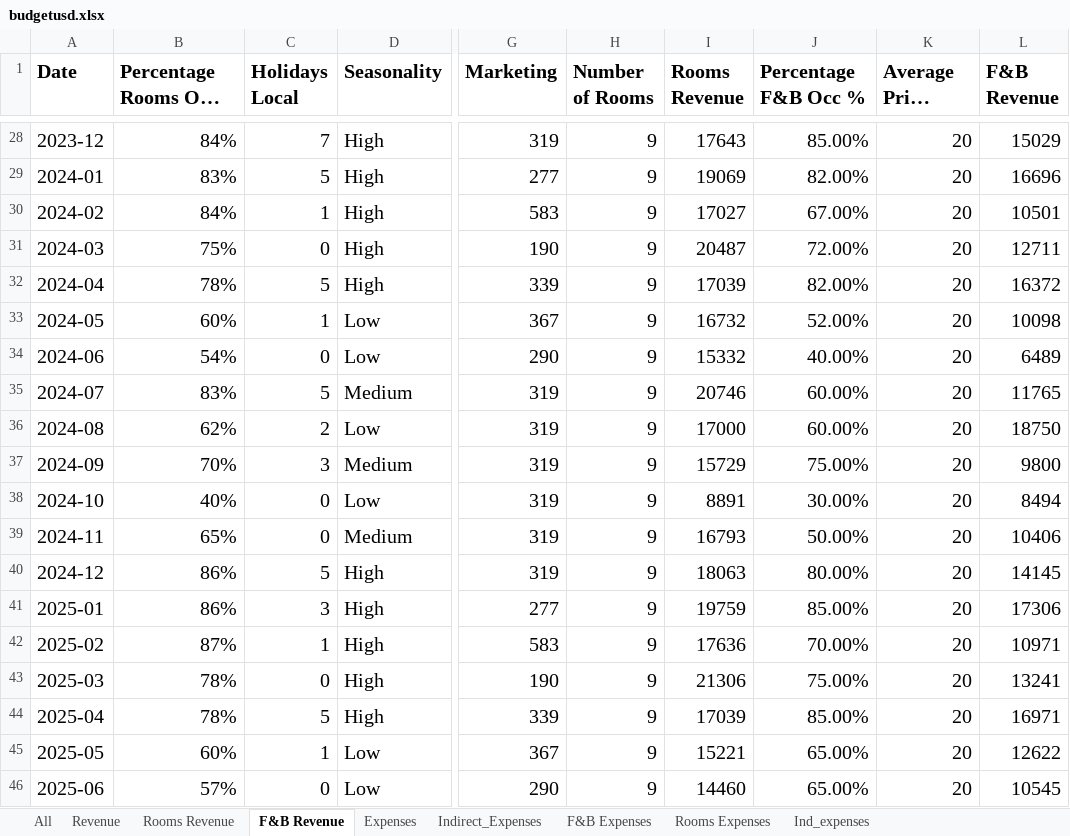
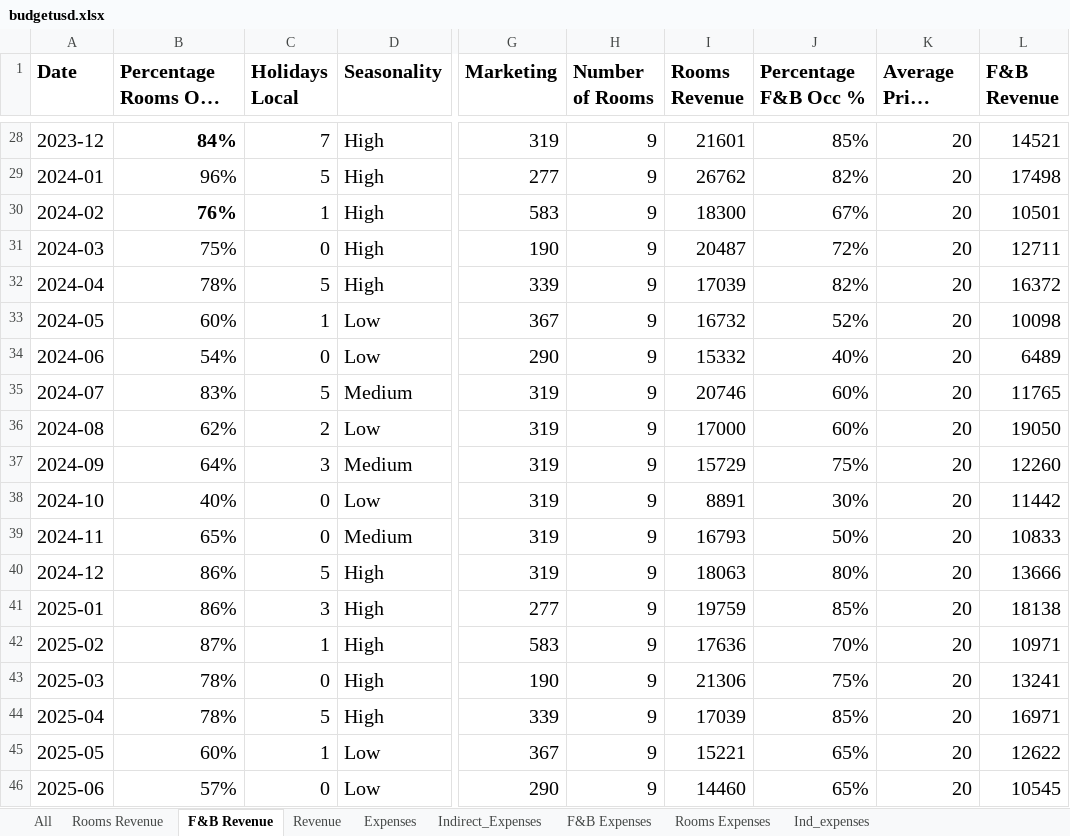
Before and after one commit to Danpr1984/hotelbudget, an Excel workbook: budgetusd.xlsx, sheet F&B Revenue, drawn as a sheet; only a part is shown, gaps mark what is left out; long unchanged cells end in …; values as stored, in another font and other column widths than the file's, no borders; the diff covers the shown part only; the diff names each change by its address in the sheet, - before the commit and + after, or states it on an @@ line.

```diff
--- a/budgetusd.xlsx (sheet F&B Revenue)
+++ b/budgetusd.xlsx (sheet F&B Revenue)
@@ sheet tab order changed: All | Rooms Revenue | F&B Revenue | Revenue | Expenses | Indirect_Expenses | F&B Expenses | Rooms Expenses | Ind_expenses @@
-B28 bold: off
+B28 bold: on
-I28 (Rooms Revenue): 17643
+I28 (Rooms Revenue): 21601
-J28 (Percentage F&B Occ %): 85.00%
+J28 (Percentage F&B Occ %): 85%
-L28 (F&B Revenue): 15029
+L28 (F&B Revenue): 14521
-B29 (Percentage Rooms Occ %): 83%
+B29 (Percentage Rooms Occ %): 96%
-I29 (Rooms Revenue): 19069
+I29 (Rooms Revenue): 26762
-J29 (Percentage F&B Occ %): 82.00%
+J29 (Percentage F&B Occ %): 82%
-L29 (F&B Revenue): 16696
+L29 (F&B Revenue): 17498
-B30 (Percentage Rooms Occ %): 84%
+B30 (Percentage Rooms Occ %): 76%
-B30 bold: off
+B30 bold: on
-I30 (Rooms Revenue): 17027
+I30 (Rooms Revenue): 18300
-J30 (Percentage F&B Occ %): 67.00%
+J30 (Percentage F&B Occ %): 67%
-J31 (Percentage F&B Occ %): 72.00%
+J31 (Percentage F&B Occ %): 72%
-J32 (Percentage F&B Occ %): 82.00%
+J32 (Percentage F&B Occ %): 82%
-J33 (Percentage F&B Occ %): 52.00%
+J33 (Percentage F&B Occ %): 52%
-J34 (Percentage F&B Occ %): 40.00%
+J34 (Percentage F&B Occ %): 40%
-J35:J36 (Percentage F&B Occ %): 60.00%
+J35:J36 (Percentage F&B Occ %): 60%
-L36 (F&B Revenue): 18750
+L36 (F&B Revenue): 19050
-B37 (Percentage Rooms Occ %): 70%
+B37 (Percentage Rooms Occ %): 64%
-J37 (Percentage F&B Occ %): 75.00%
+J37 (Percentage F&B Occ %): 75%
-L37 (F&B Revenue): 9800
+L37 (F&B Revenue): 12260
-J38 (Percentage F&B Occ %): 30.00%
+J38 (Percentage F&B Occ %): 30%
-L38 (F&B Revenue): 8494
+L38 (F&B Revenue): 11442
-J39 (Percentage F&B Occ %): 50.00%
+J39 (Percentage F&B Occ %): 50%
-L39 (F&B Revenue): 10406
+L39 (F&B Revenue): 10833
-J40 (Percentage F&B Occ %): 80.00%
+J40 (Percentage F&B Occ %): 80%
-L40 (F&B Revenue): 14145
+L40 (F&B Revenue): 13666
-J41 (Percentage F&B Occ %): 85.00%
+J41 (Percentage F&B Occ %): 85%
-L41 (F&B Revenue): 17306
+L41 (F&B Revenue): 18138
-J42 (Percentage F&B Occ %): 70.00%
+J42 (Percentage F&B Occ %): 70%
-J43 (Percentage F&B Occ %): 75.00%
+J43 (Percentage F&B Occ %): 75%
-J44 (Percentage F&B Occ %): 85.00%
+J44 (Percentage F&B Occ %): 85%
-J45:J46 (Percentage F&B Occ %): 65.00%
+J45:J46 (Percentage F&B Occ %): 65%
```
Also changed, not shown: 47 edited cells and cell formats elsewhere in this sheet, sheet Expenses, sheet All, sheet Revenue, sheet F&B Expenses, sheet Indirect_Expenses, sheet Rooms Revenue, 1 more sheet, formulas that keep their value, 2 other files.
